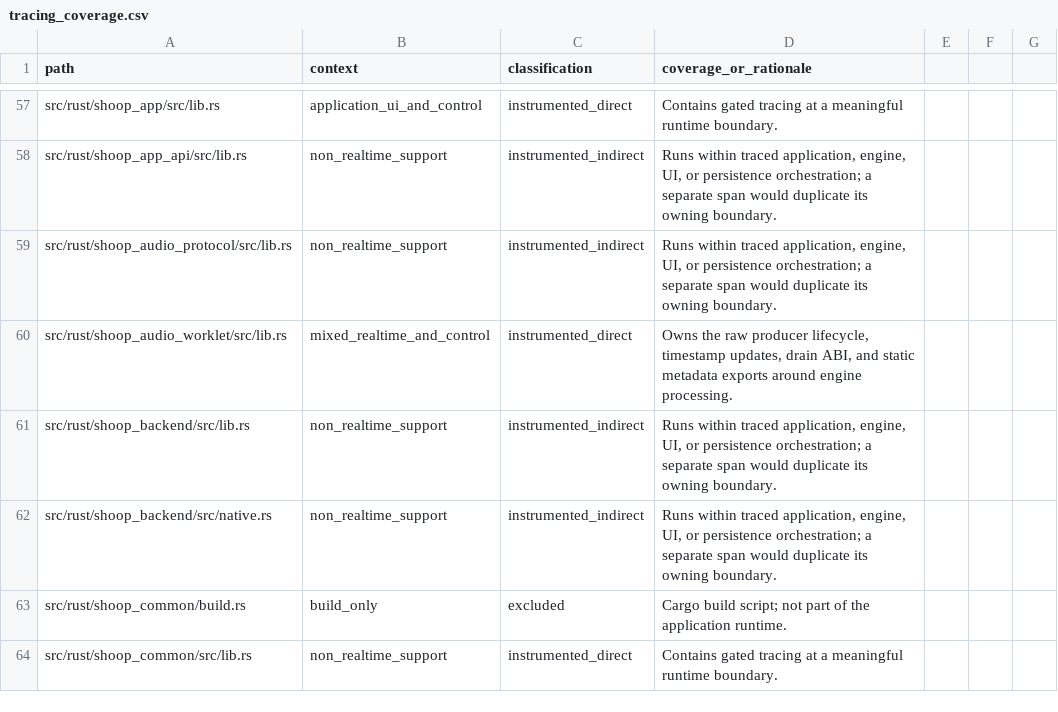
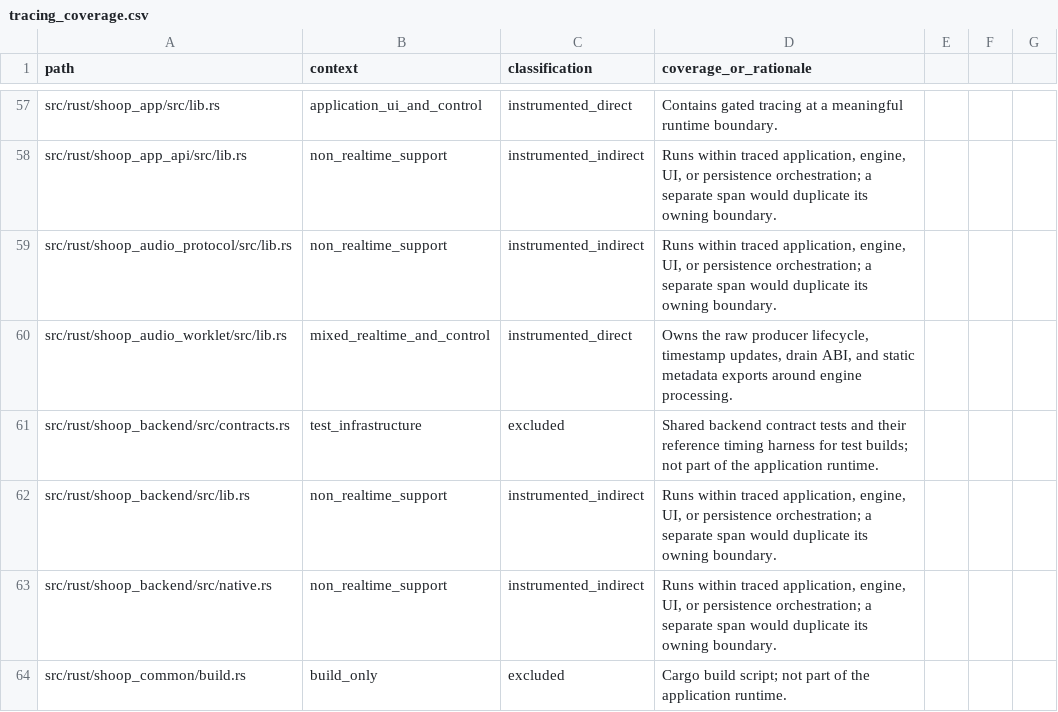
Before and after one commit to SanderVocke/shoopdaloop, a CSV file: docs/tracing_coverage.csv, drawn as a sheet; only a part is shown, gaps mark what is left out; the shorter side is filled out with more unchanged rows; the diff names each change by its address in the sheet, - before the commit and + after, or states it on an @@ line.

Commit message:
shoop_backend: share the backend contract tests (stage 2)
The generic contracts move into a public contracts module that other
backends can run. Backends supply their host ports and the contracts skip
capabilities a backend does not report. A timing harness lets backends run
the transition-timing contract from the legacy reference, and contracts
cover the rest of the core set: track removal, track and Master controls,
mixer routes, clear, loop gain and balance, and New Session.

```diff
--- a/docs/tracing_coverage.csv
+++ b/docs/tracing_coverage.csv
+row 61: src/rust/shoop_backend/src/contracts.rs | test_infrastructure | excluded | Shared backend contract tests and their reference timing harness for test builds; not part of the application runtime.
```
Also changed, not shown: 4 other files.
